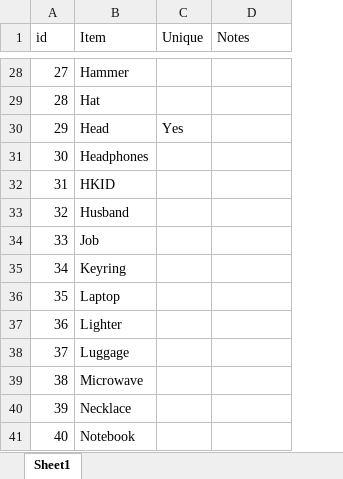
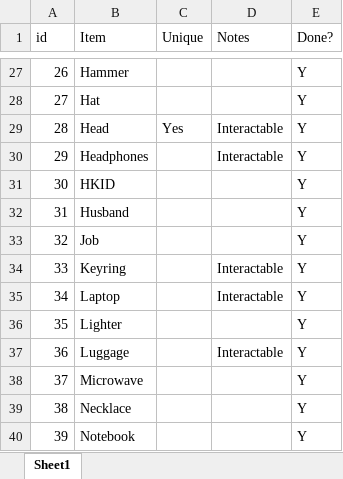
Before and after one commit to sartig/lost-and-filed, an Excel workbook: categoryList.xlsx, sheet Sheet1, drawn as a sheet; only a part is shown, gaps mark what is left out; values as stored, in another font and other column widths than the file's, no borders; addresses are those after the commit; the diff covers the shown part only; the diff names each change by its address in the sheet, - before the commit and + after, or states it on an @@ line.

```diff
--- a/categoryList.xlsx (sheet Sheet1)
+++ b/categoryList.xlsx (sheet Sheet1)
+column E (Done?), rows 27-40: all Y
@@ column A (id) renumbered between rows 15 and 70 @@
-D29:D30 (Notes): (empty)
+D29:D30 (Notes): Interactable
-D34:D35 (Notes): (empty)
+D34:D35 (Notes): Interactable
-D37 (Notes): (empty)
+D37 (Notes): Interactable
```
Also changed, not shown: 1 added row, 1 removed row and 16 edited cells elsewhere in this sheet, 19 other files.
